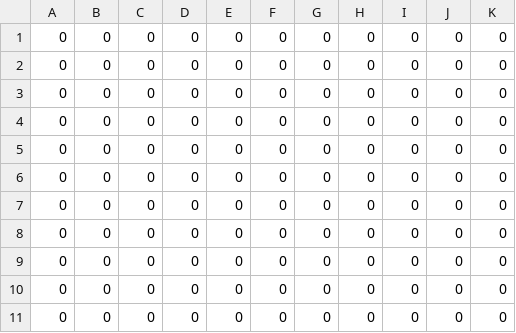
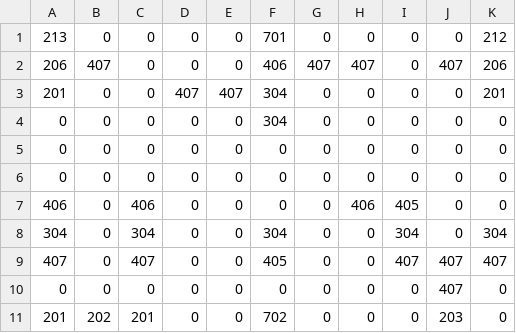
Before and after one commit to XWJWPIY/schoolwork_recreate_magic_tower, a CSV file: Resources/Datas/Maps/ThingsMap23.csv, drawn as a sheet.

```diff
--- a/Resources/Datas/Maps/ThingsMap23.csv
+++ b/Resources/Datas/Maps/ThingsMap23.csv
@@ -1,11 +1,11 @@
+213,0,0,0,0,701,0,0,0,0,212
+206,407,0,0,0,406,407,407,0,407,206
+201,0,0,407,407,304,0,0,0,0,201
+0,0,0,0,0,304,0,0,0,0,0
 0,0,0,0,0,0,0,0,0,0,0
 0,0,0,0,0,0,0,0,0,0,0
-0,0,0,0,0,0,0,0,0,0,0
-0,0,0,0,0,0,0,0,0,0,0
-0,0,0,0,0,0,0,0,0,0,0
-0,0,0,0,0,0,0,0,0,0,0
-0,0,0,0,0,0,0,0,0,0,0
-0,0,0,0,0,0,0,0,0,0,0
-0,0,0,0,0,0,0,0,0,0,0
-0,0,0,0,0,0,0,0,0,0,0
-0,0,0,0,0,0,0,0,0,0,0
+406,0,406,0,0,0,0,406,405,0,0
+304,0,304,0,0,304,0,0,304,0,304
+407,0,407,0,0,405,0,0,407,407,407
+0,0,0,0,0,0,0,0,0,407,0
+201,202,201,0,0,702,0,0,0,203,0
```
Also changed, not shown: Resources/Datas/Maps/ThingsMap21.csv, Resources/Datas/Maps/ThingsMap22.csv, 2 other files.
